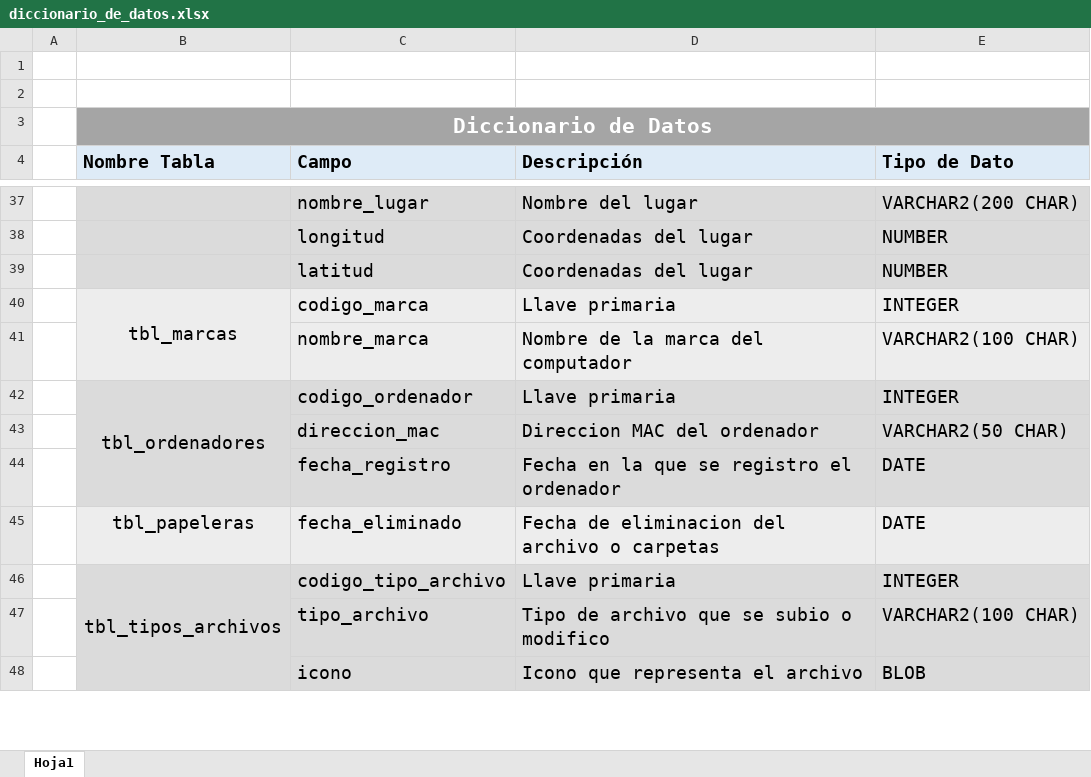
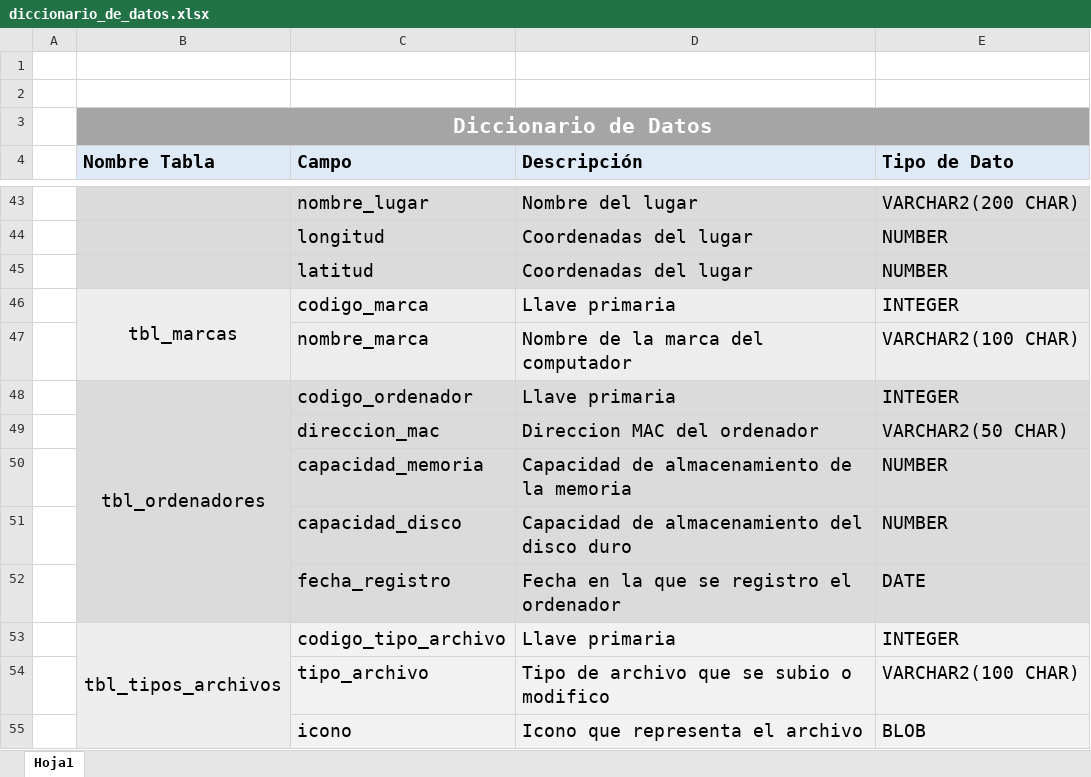
Before and after one commit to BlessingRivas/IS501-GDrive, an Excel workbook: diccionario_de_datos.xlsx, sheet Hoja1, drawn as a sheet; only a part is shown, gaps mark what is left out; values as stored, in another font and other column widths than the file's, no borders; removed rows and columns are numbered as before the commit, all else as after; the diff covers the shown part only; the diff names each change by its address in the sheet, - before the commit and + after, or states it on an @@ line.

Commit message:
actualizacion de diccionario de datos

```diff
--- a/diccionario_de_datos.xlsx (sheet Hoja1)
+++ b/diccionario_de_datos.xlsx (sheet Hoja1)
@@ row 74 moved to row 50: capacidad_memoria @@
+row 51:  |  | capacidad_disco | Capacidad de almacenamiento del disco duro | NUMBER
-row 45:  | tbl_papeleras | fecha_eliminado | Fecha de eliminacion del archivo o carpetas | DATE
```
Also changed, not shown: 11 added rows, 8 removed rows and 4 edited cells elsewhere in this sheet, 25 other files.
